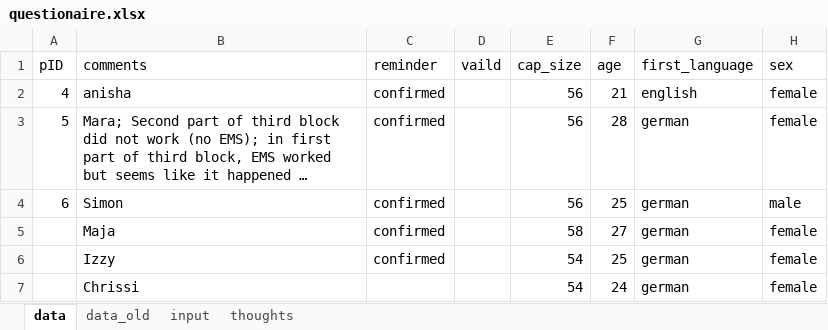
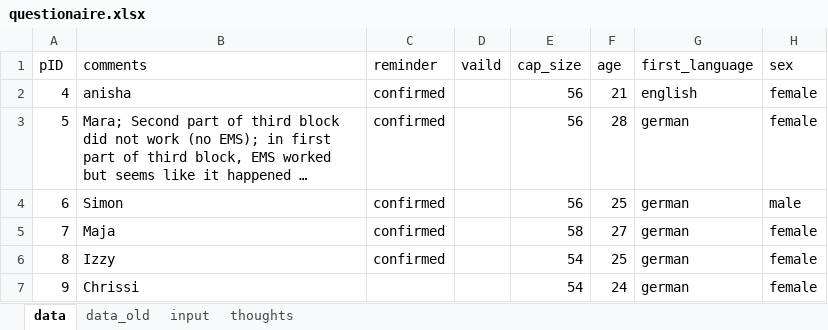
Before and after one commit to lukasgehrke/2021-fastReach, an Excel workbook: data/study/questionaire.xlsx, sheet data, drawn as a sheet; only a part is shown; long unchanged cells end in …; values as stored, in another font and other column widths than the file's, no borders; table styles not drawn; the diff covers the shown part only; the diff names each change by its address in the sheet, - before the commit and + after, or states it on an @@ line.

Commit message:
update questionaire

```diff
--- a/data/study/questionaire.xlsx (sheet data)
+++ b/data/study/questionaire.xlsx (sheet data)
-A5 (pID): (empty)
+A5 (pID): 7
-A6 (pID): (empty)
+A6 (pID): 8
-A7 (pID): (empty)
+A7 (pID): 9
```
Also changed, not shown: 44 edited cells elsewhere in this sheet.
